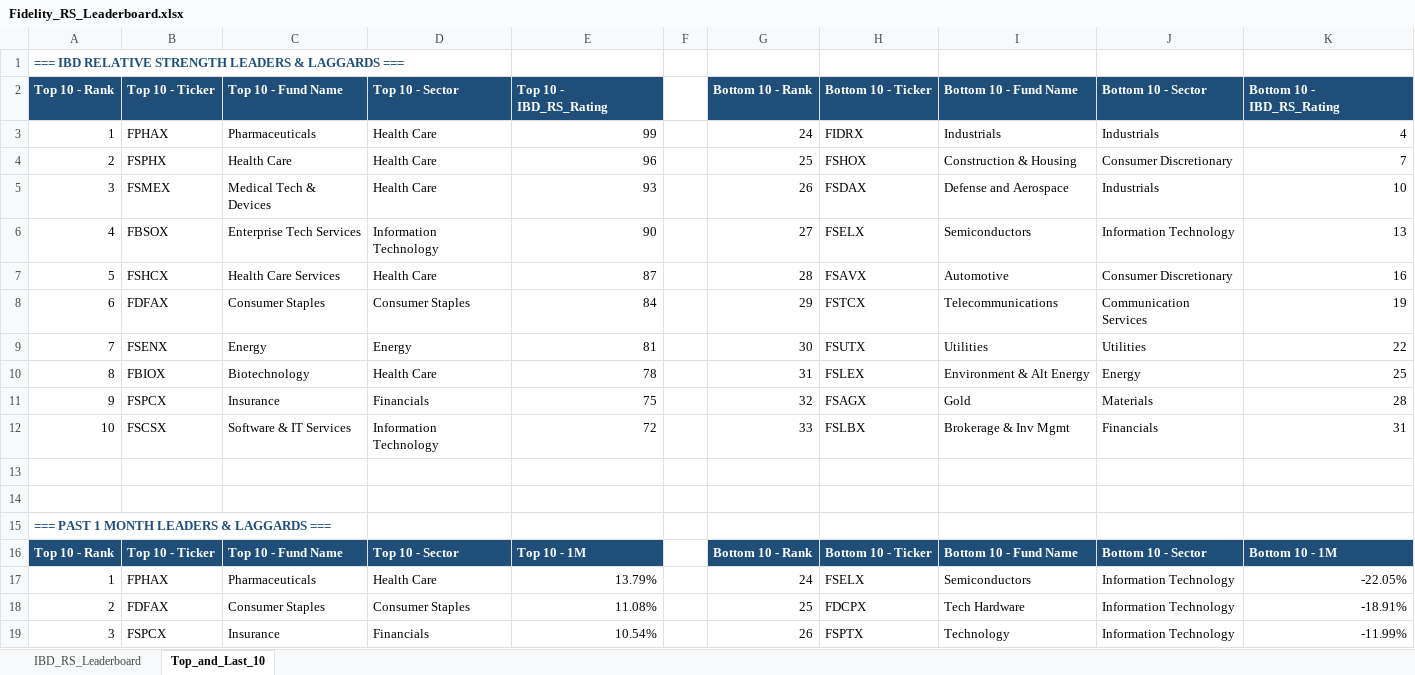
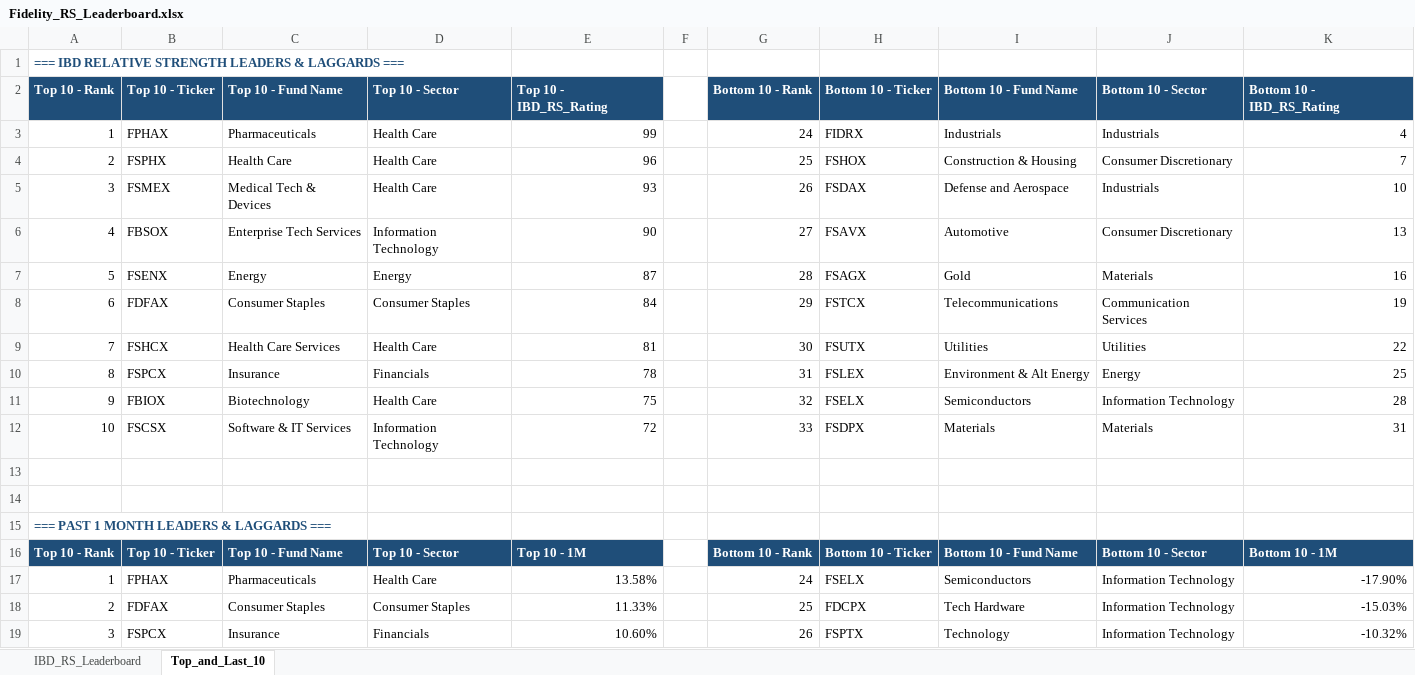
Before and after one commit to Jamesssurfer/Fidelity-Sector-Tracker, an Excel workbook: Fidelity_RS_Leaderboard.xlsx, sheet Top_and_Last_10, drawn as a sheet; only a part is shown; values as stored, in another font and other column widths than the file's, no borders; formulas without a stored value are shown as written; the diff covers the shown part only; the diff names each change by its address in the sheet, - before the commit and + after, or states it on an @@ line.

```diff
--- a/Fidelity_RS_Leaderboard.xlsx (sheet Top_and_Last_10)
+++ b/Fidelity_RS_Leaderboard.xlsx (sheet Top_and_Last_10)
-H6: FSELX
+H6: FSAVX
-I6: Semiconductors
+I6: Automotive
-J6: Information Technology
+J6: Consumer Discretionary
-B7: FSHCX
+B7: FSENX
-C7: Health Care Services
+C7: Energy
-D7: Health Care
+D7: Energy
-H7: FSAVX
+H7: FSAGX
-I7: Automotive
+I7: Gold
-J7: Consumer Discretionary
+J7: Materials
-B9: FSENX
+B9: FSHCX
-C9: Energy
+C9: Health Care Services
-D9: Energy
+D9: Health Care
-B10: FBIOX
+B10: FSPCX
-C10: Biotechnology
+C10: Insurance
-D10: Health Care
+D10: Financials
-B11: FSPCX
+B11: FBIOX
-C11: Insurance
+C11: Biotechnology
-D11: Financials
+D11: Health Care
-H11: FSAGX
+H11: FSELX
-I11: Gold
+I11: Semiconductors
-J11: Materials
+J11: Information Technology
-H12: FSLBX
+H12: FSDPX
-I12: Brokerage & Inv Mgmt
+I12: Materials
-J12: Financials
+J12: Materials
-E17: 13.79%
+E17: 13.58%
-K17: -22.05%
+K17: -17.90%
-E18: 11.08%
+E18: 11.33%
-K18: -18.91%
+K18: -15.03%
-E19: 10.54%
+E19: 10.60%
-K19: -11.99%
+K19: -10.32%
```
Also changed, not shown: 3 added rows, 3 removed rows and 169 edited cells elsewhere in this sheet, sheet IBD_RS_Leaderboard.
